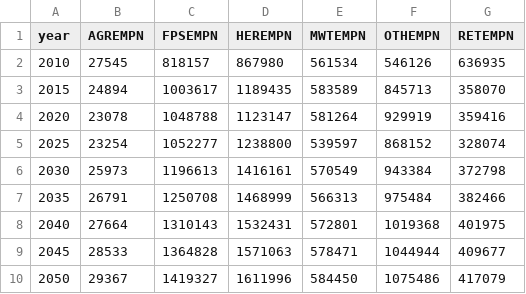
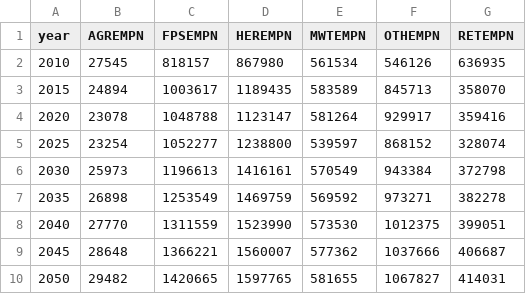
Before and after one commit to BayAreaMetro/regional_forecast, a CSV file: to_baus/s20/employment_controls_s20.csv, drawn as a sheet.

```diff
--- a/to_baus/s20/employment_controls_s20.csv
+++ b/to_baus/s20/employment_controls_s20.csv
@@ -3,8 +3,8 @@ year,AGREMPN,FPSEMPN,HEREMPN,MWTEMPN,OTHEMPN,RETEMPN
 2015,24894,1003617,1189435,583589,845713,358070
-2020,23078,1048788,1123147,581264,929919,359416
+2020,23078,1048788,1123147,581264,929917,359416
 2025,23254,1052277,1238800,539597,868152,328074
 2030,25973,1196613,1416161,570549,943384,372798
-2035,26791,1250708,1468999,566313,975484,382466
-2040,27664,1310143,1532431,572801,1019368,401975
-2045,28533,1364828,1571063,578471,1044944,409677
-2050,29367,1419327,1611996,584450,1075486,417079
+2035,26898,1253549,1469759,569592,973271,382278
+2040,27770,1311559,1523990,573530,1012375,399051
+2045,28648,1366221,1560007,577362,1037666,406687
+2050,29482,1420665,1597765,581655,1067827,414031
```
Also changed, not shown: to_baus/s20/population_controls_s20.csv, to_baus/s21/employment_controls_s21.csv, 4 other files.
